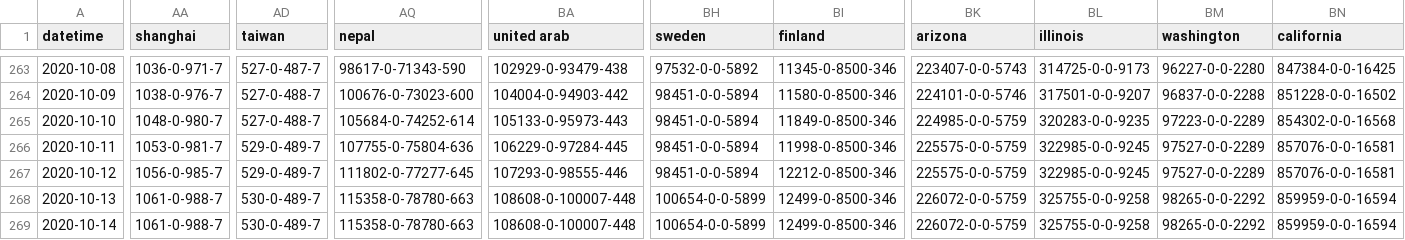
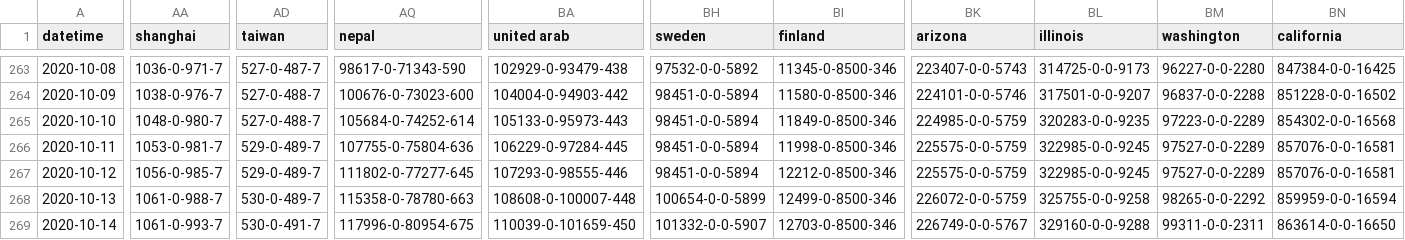
Before and after one commit to odaiwai/2020_SARS2-CoV_COVID19, a CSV file: HGIS_UW_data/virus.csv, drawn as a sheet; only a part is shown, gaps mark what is left out; the diff covers the shown part only; the diff names each change by its address in the sheet, - before the commit and + after, or states it on an @@ line.

Commit message:
Added HGIS data on 2020-10-15 00:05:54

```diff
--- a/HGIS_UW_data/virus.csv
+++ b/HGIS_UW_data/virus.csv
-AA269 (shanghai): 1061-0-988-7
+AA269 (shanghai): 1061-0-993-7
-AD269 (taiwan): 530-0-489-7
+AD269 (taiwan): 530-0-491-7
-AQ269 (nepal): 115358-0-78780-663
+AQ269 (nepal): 117996-0-80954-675
-BA269 (united arab): 108608-0-100007-448
+BA269 (united arab): 110039-0-101659-450
-BH269 (sweden): 100654-0-0-5899
+BH269 (sweden): 101332-0-0-5907
-BI269 (finland): 12499-0-8500-346
+BI269 (finland): 12703-0-8500-346
-BK269 (arizona): 226072-0-0-5759
+BK269 (arizona): 226749-0-0-5767
-BL269 (illinois): 325755-0-0-9258
+BL269 (illinois): 329160-0-0-9288
-BM269 (washington): 98265-0-0-2292
+BM269 (washington): 99311-0-0-2311
-BN269 (california): 859959-0-0-16594
+BN269 (california): 863614-0-0-16650
```
Also changed, not shown: 62 edited cells elsewhere in this file.
